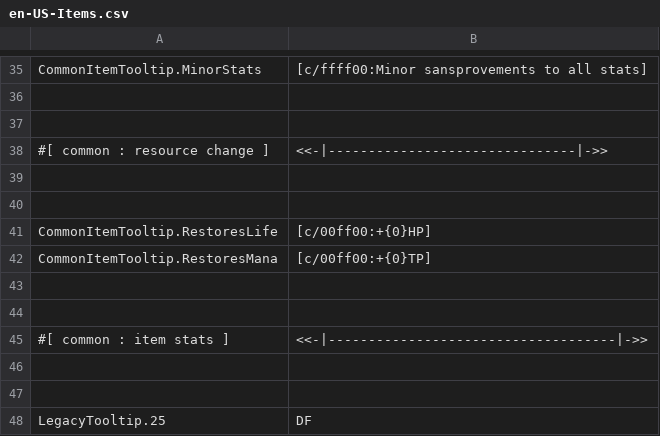
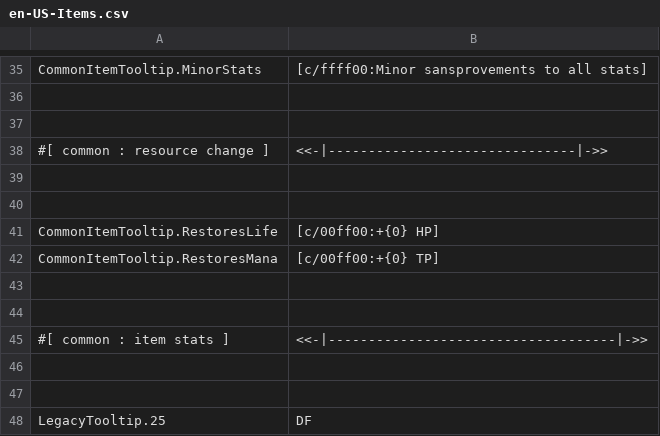
Before and after one commit to ThEnderYoshi/sf-terraria-adventure, a CSV file: Content/Localization/en-US-Items.csv, drawn as a sheet; only a part is shown, gaps mark what is left out.

```diff
--- a/Content/Localization/en-US-Items.csv
+++ b/Content/Localization/en-US-Items.csv
@@ -40,4 +40,4 @@ CommonItemTooltip.MinorStats,[c/ffff00:Minor sansprovements to all stats]
 
-CommonItemTooltip.RestoresLife,[c/00ff00:+{0}HP]
-CommonItemTooltip.RestoresMana,[c/00ff00:+{0}TP]
+CommonItemTooltip.RestoresLife,[c/00ff00:+{0} HP]
+CommonItemTooltip.RestoresMana,[c/00ff00:+{0} TP]
 
```
Also changed, not shown: 48 other files.
